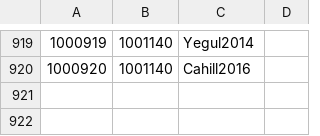
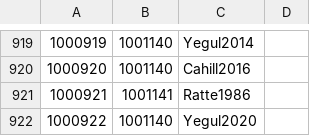
Before and after one commit to Jmuccigr/temples, a CSV file: citations.csv, drawn as a sheet; only a part is shown, gaps mark what is left out.

Commit message:
Automated update

```diff
--- a/citations.csv
+++ b/citations.csv
@@ -920 +920,3 @@
 "1000920","1001140","Cahill2016",""
+"1000921","1001141","Ratte1986",""
+"1000922","1001140","Yegul2020",""
```
